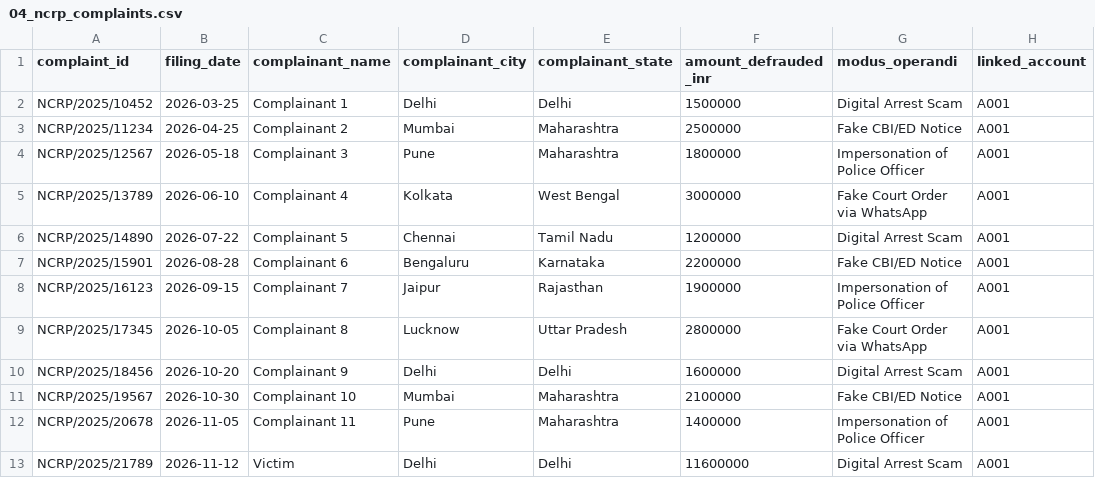
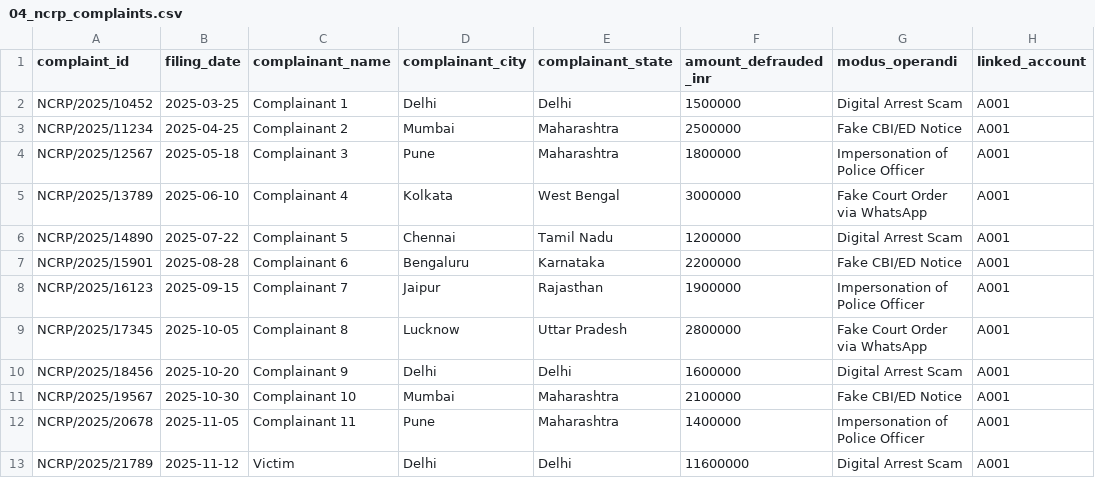
Before and after one commit to Rajarshi44/CORTEX, a CSV file: demo-case-data/04_ncrp_complaints.csv, drawn as a sheet; only a part is shown; the diff names each change by its address in the sheet, - before the commit and + after, or states it on an @@ line.

```diff
--- a/demo-case-data/04_ncrp_complaints.csv
+++ b/demo-case-data/04_ncrp_complaints.csv
-B2 (filing_date): 2026-03-25
+B2 (filing_date): 2025-03-25
-B3 (filing_date): 2026-04-25
+B3 (filing_date): 2025-04-25
-B4 (filing_date): 2026-05-18
+B4 (filing_date): 2025-05-18
-B5 (filing_date): 2026-06-10
+B5 (filing_date): 2025-06-10
-B6 (filing_date): 2026-07-22
+B6 (filing_date): 2025-07-22
-B7 (filing_date): 2026-08-28
+B7 (filing_date): 2025-08-28
-B8 (filing_date): 2026-09-15
+B8 (filing_date): 2025-09-15
-B9 (filing_date): 2026-10-05
+B9 (filing_date): 2025-10-05
-B10 (filing_date): 2026-10-20
+B10 (filing_date): 2025-10-20
-B11 (filing_date): 2026-10-30
+B11 (filing_date): 2025-10-30
-B12 (filing_date): 2026-11-05
+B12 (filing_date): 2025-11-05
-B13 (filing_date): 2026-11-12
+B13 (filing_date): 2025-11-12
```
Also changed, not shown: demo-case-data/02_relationships_edges.csv, demo-case-data/05_case_documents.csv, 9 other files.
